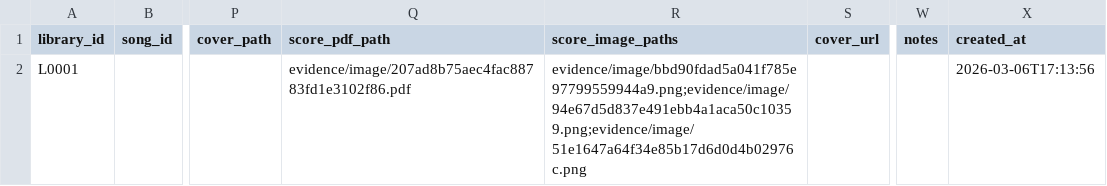
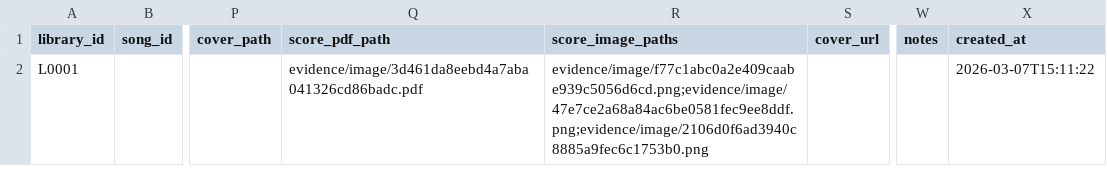
Before and after one commit to jy1559/BassOS, a CSV file: app/data/song_library.csv, drawn as a sheet; only a part is shown, gaps mark what is left out; the diff names each change by its address in the sheet, - before the commit and + after, or states it on an @@ line.

```diff
--- a/app/data/song_library.csv
+++ b/app/data/song_library.csv
-Q2 (score_pdf_path): evidence/image/207ad8b75aec4fac88783fd1e3102f86.pdf
+Q2 (score_pdf_path): evidence/image/3d461da8eebd4a7aba041326cd86badc.pdf
-R2 (score_image_paths): evidence/image/bbd90fdad5a041f785e97799559944a9.png;evidence/image/94e67d5d837e491ebb4a1aca50c10359.png;evidence/image/51e1647a64f34e85b17d6d0d4b02976c.png
+R2 (score_image_paths): evidence/image/f77c1abc0a2e409caabe939c5056d6cd.png;evidence/image/47e7ce2a68a84ac6be0581fec9ee8ddf.png;evidence/image/2106d0f6ad3940c8885a9fec6c1753b0.png
-X2 (created_at): 2026-03-06T17:13:56
+X2 (created_at): 2026-03-07T15:11:22
```
Also changed, not shown: app/data/quests.csv, app/data/record_posts.csv, 20 other files.
